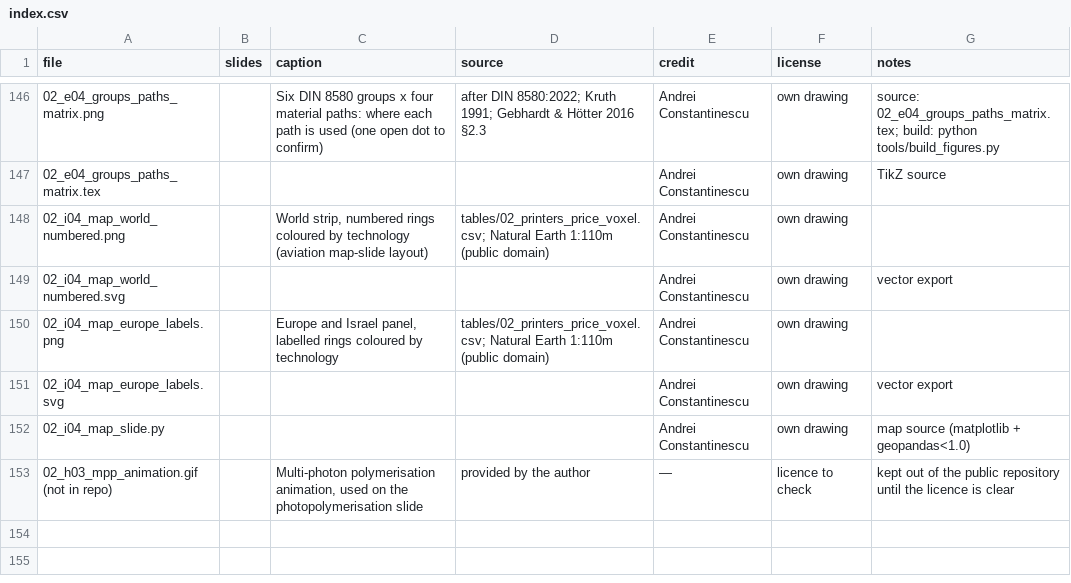
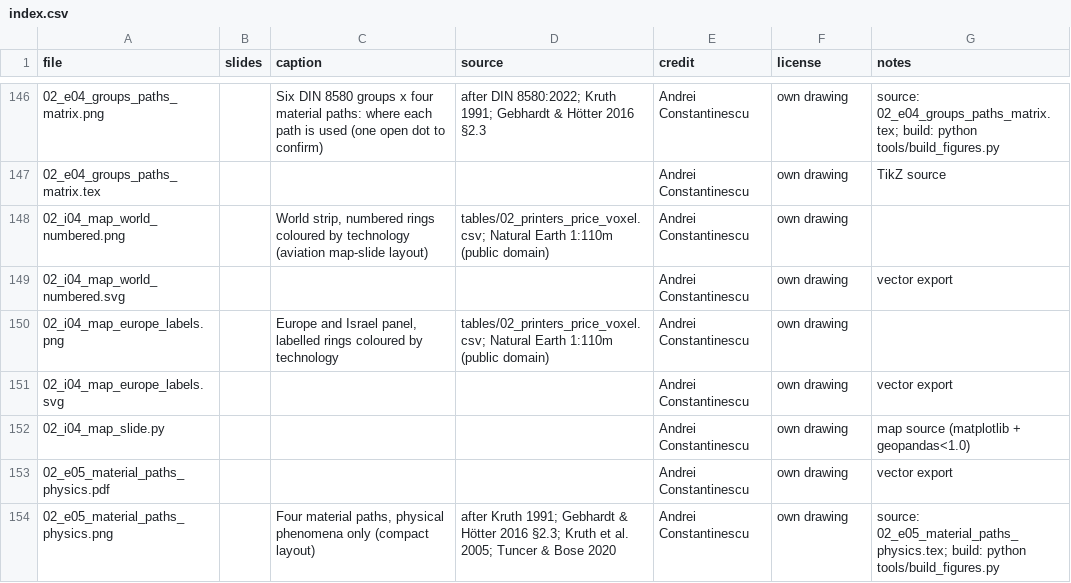
Before and after one commit to aconstant-lms/X-FabAdd, a CSV file: 02_technologies/figures/index.csv, drawn as a sheet; only a part is shown, gaps mark what is left out; removed rows and columns are numbered as before the commit, all else as after; the diff covers the shown part only; the diff names each change by its address in the sheet, - before the commit and + after, or states it on an @@ line.

```diff
--- a/02_technologies/figures/index.csv
+++ b/02_technologies/figures/index.csv
-row 153: 02_h03_mpp_animation.gif (not in repo) |  | Multi-photon polymerisation animation, used on the photopolymerisation slide | provided by the author | — | licence to check | kept out of the public repository until the licence is clear
+row 153: 02_e05_material_paths_physics.pdf |  |  |  | Andrei Constantinescu | own drawing | vector export
+row 154: 02_e05_material_paths_physics.png |  | Four material paths, physical phenomena only (compact layout) | after Kruth 1991; Gebhardt & Hötter 2016 §2.3; Kruth et al. 2005; Tuncer & Bose 2020 | Andrei Constantinescu | own drawing | source: 02_e05_material_paths_physics.tex; build: python tools/build_figures.py
```
Also changed, not shown: 2 added rows and 3 edited cells elsewhere in this file, 02_technologies/figures/external_usage.csv, 17 other files.
